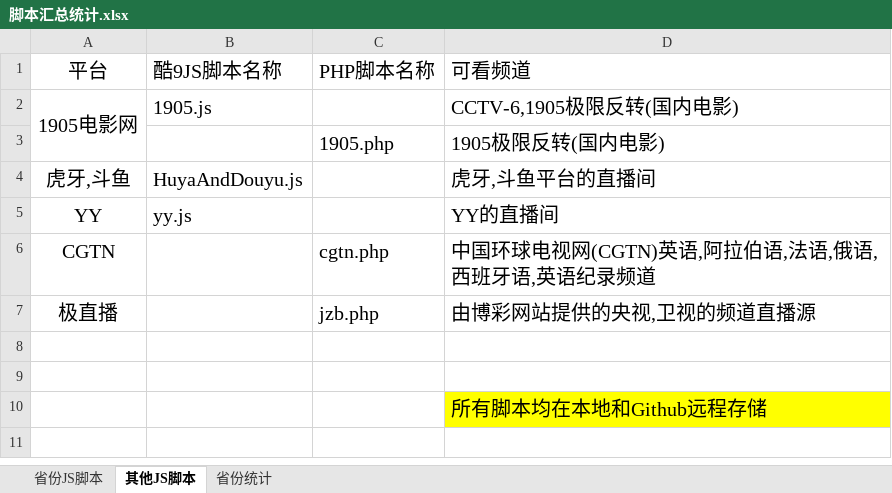
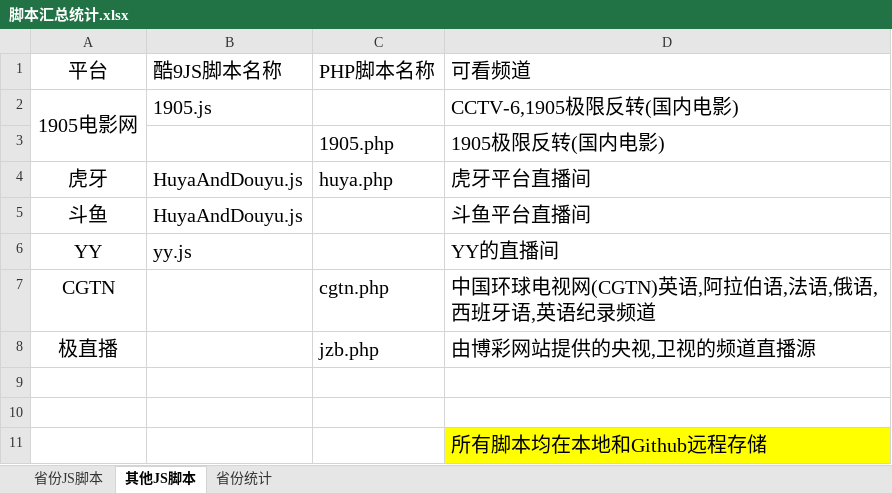
Before and after one commit to Alonso0729/Television, an Excel workbook: 直播源汇总文档/其他文档/脚本汇总统计.xlsx, sheet 其他JS脚本, drawn as a sheet; values as stored, in another font and other column widths than the file's, no borders; addresses are those after the commit; the diff names each change by its address in the sheet, - before the commit and + after, or states it on an @@ line.

Commit message:
Update on 20250827 part 3

```diff
--- a/直播源汇总文档/其他文档/脚本汇总统计.xlsx (sheet 其他JS脚本)
+++ b/直播源汇总文档/其他文档/脚本汇总统计.xlsx (sheet 其他JS脚本)
+row 4: 虎牙 | HuyaAndDouyu.js | huya.php | 虎牙平台直播间
-A5 (平台): 虎牙,斗鱼
+A5 (平台): 斗鱼
-D5 (可看频道): 虎牙,斗鱼平台的直播间
+D5 (可看频道): 斗鱼平台直播间
```
